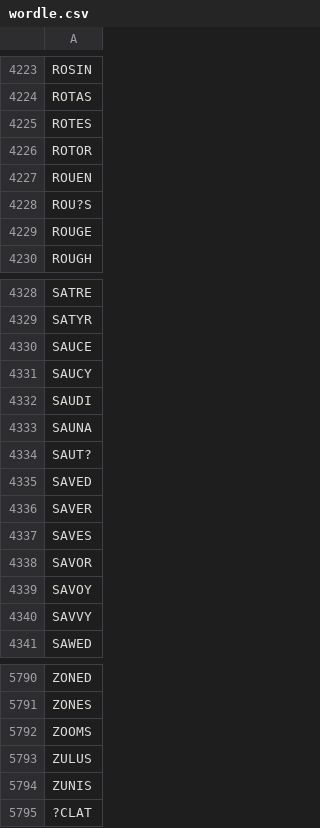
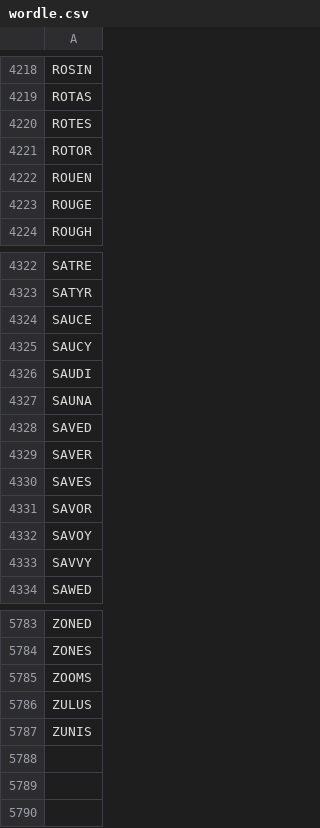
Before and after one commit to tzuehlke/wordle-solver, a CSV file: wwwroot/data/wordle.csv, drawn as a sheet; only a part is shown, gaps mark what is left out; the diff covers the shown part only; the diff names each change by its address in the sheet, - before the commit and + after, or states it on an @@ line.

```diff
--- a/wwwroot/data/wordle.csv
+++ b/wwwroot/data/wordle.csv
-row 4228: ROU?S
-row 4334: SAUT?
-row 5795: ?CLAT
```
Also changed, not shown: 5 removed rows elsewhere in this file.
